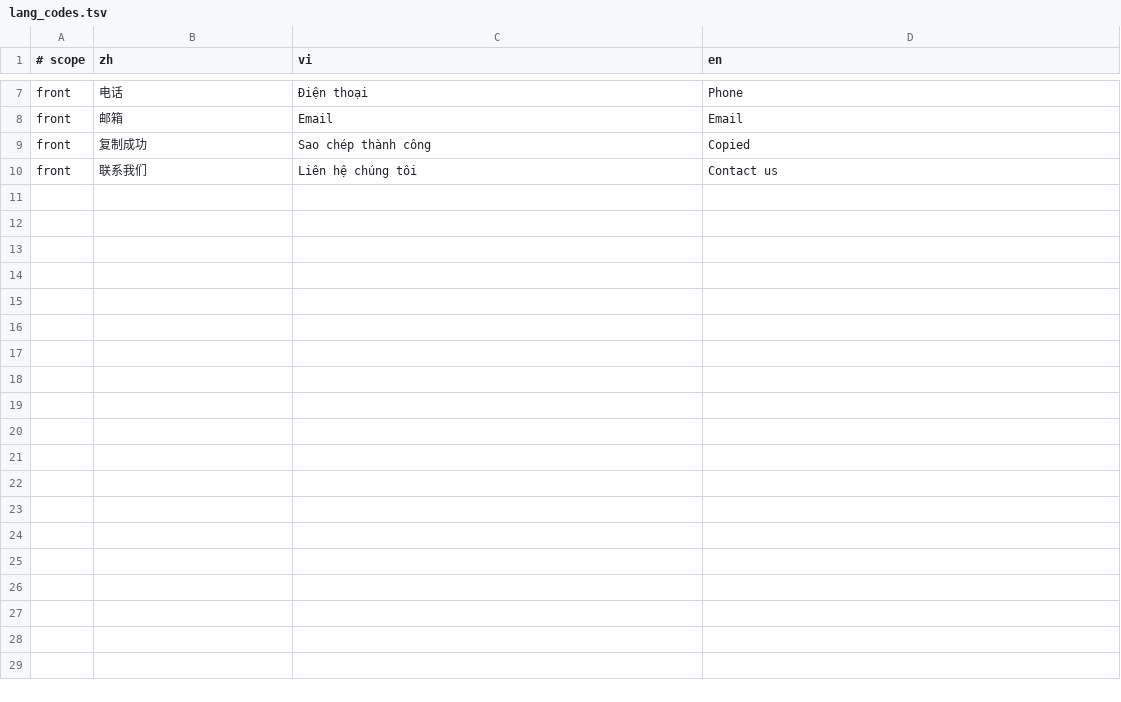
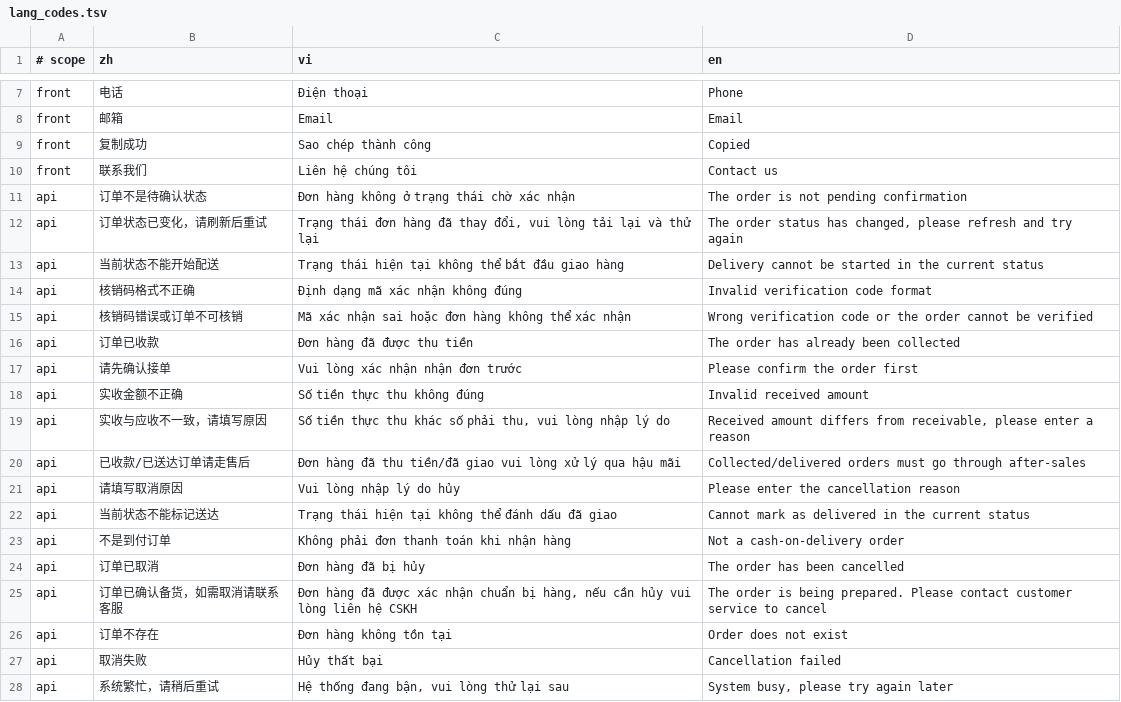
Before and after one commit to mf1389004071/CRMEB, a TSV file: crmeb/database/vn/lang_codes.tsv, drawn as a sheet; only a part is shown, gaps mark what is left out; the diff names each change by its address in the sheet, - before the commit and + after, or states it on an @@ line.

```diff
--- a/crmeb/database/vn/lang_codes.tsv
+++ b/crmeb/database/vn/lang_codes.tsv
+row 11: api | 订单不是待确认状态 | Đơn hàng không ở trạng thái chờ xác nhận | The order is not pending confirmation
+row 12: api | 订单状态已变化，请刷新后重试 | Trạng thái đơn hàng đã thay đổi, vui lòng tải lại và thử lại | The order status has changed, please refresh and try again
+row 13: api | 当前状态不能开始配送 | Trạng thái hiện tại không thể bắt đầu giao hàng | Delivery cannot be started in the current status
+row 14: api | 核销码格式不正确 | Định dạng mã xác nhận không đúng | Invalid verification code format
+row 15: api | 核销码错误或订单不可核销 | Mã xác nhận sai hoặc đơn hàng không thể xác nhận | Wrong verification code or the order cannot be verified
+row 16: api | 订单已收款 | Đơn hàng đã được thu tiền | The order has already been collected
+row 17: api | 请先确认接单 | Vui lòng xác nhận nhận đơn trước | Please confirm the order first
+row 18: api | 实收金额不正确 | Số tiền thực thu không đúng | Invalid received amount
+row 19: api | 实收与应收不一致，请填写原因 | Số tiền thực thu khác số phải thu, vui lòng nhập lý do | Received amount differs from receivable, please enter a reason
+row 20: api | 已收款/已送达订单请走售后 | Đơn hàng đã thu tiền/đã giao vui lòng xử lý qua hậu mãi | Collected/delivered orders must go through after-sales
+row 21: api | 请填写取消原因 | Vui lòng nhập lý do hủy | Please enter the cancellation reason
+row 22: api | 当前状态不能标记送达 | Trạng thái hiện tại không thể đánh dấu đã giao | Cannot mark as delivered in the current status
+row 23: api | 不是到付订单 | Không phải đơn thanh toán khi nhận hàng | Not a cash-on-delivery order
+row 24: api | 订单已取消 | Đơn hàng đã bị hủy | The order has been cancelled
+row 25: api | 订单已确认备货，如需取消请联系客服 | Đơn hàng đã được xác nhận chuẩn bị hàng, nếu cần hủy vui lòng liên hệ CSKH | The order is being prepared. Please contact customer service to cancel
+row 26: api | 订单不存在 | Đơn hàng không tồn tại | Order does not exist
+row 27: api | 取消失败 | Hủy thất bại | Cancellation failed
+row 28: api | 系统繁忙，请稍后重试 | Hệ thống đang bận, vui lòng thử lại sau | System busy, please try again later
```
Also changed, not shown: 5 other files.
